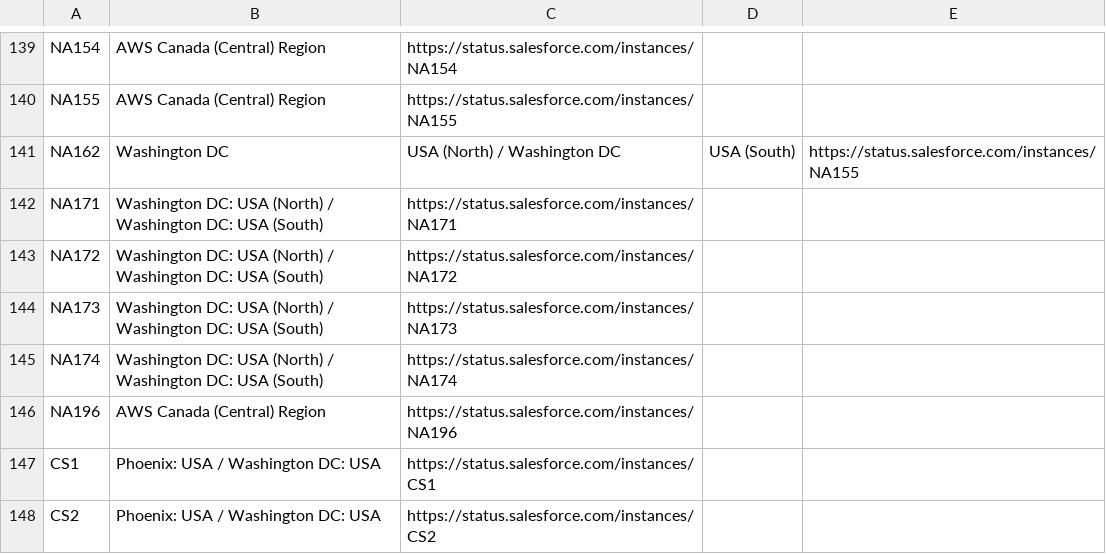
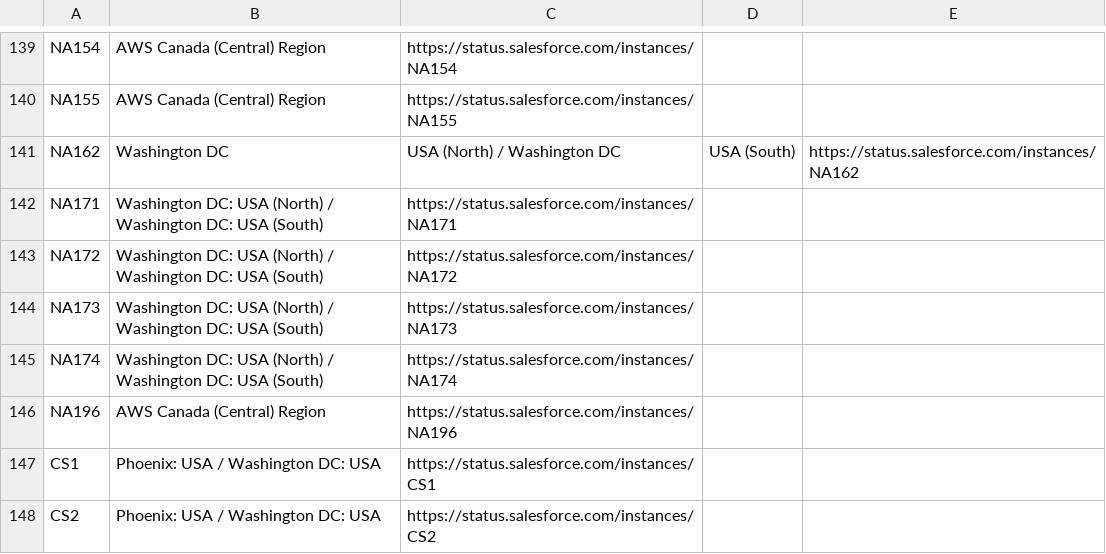
Before and after one commit to mohan-chinnappan-n/sf-network, a CSV file: data/ds.csv, drawn as a sheet; only a part is shown, gaps mark what is left out.

Commit message:
Update ds.csv

```diff
--- a/data/ds.csv
+++ b/data/ds.csv
@@ -140,3 +140,3 @@ NA154,AWS Canada (Central) Region,https://status.salesforce.com/instances/NA154
 NA155,AWS Canada (Central) Region,https://status.salesforce.com/instances/NA155
-NA162,Washington DC, USA (North) / Washington DC, USA (South),https://status.salesforce.com/instances/NA155
+NA162,Washington DC, USA (North) / Washington DC, USA (South),https://status.salesforce.com/instances/NA162
 NA171,Washington DC: USA (North) / Washington DC: USA (South),https://status.salesforce.com/instances/NA171
```
